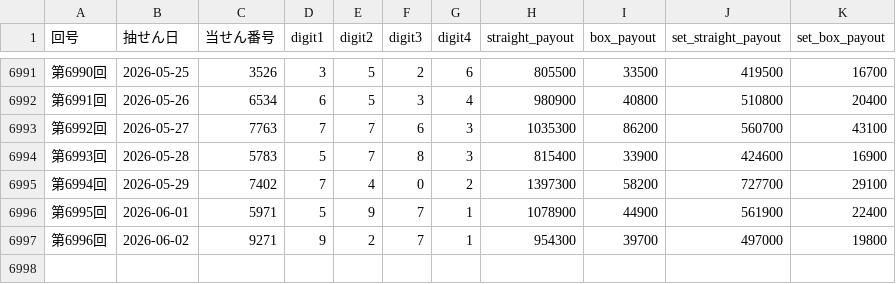
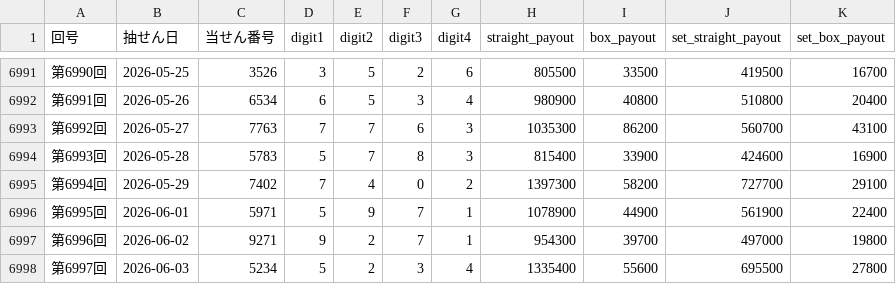
Before and after one commit to hazimekom/numbers4-api, a CSV file: data/numbers4_results.csv, drawn as a sheet; only a part is shown, gaps mark what is left out.

Commit message:
update numbers4 round 6997

```diff
--- a/data/numbers4_results.csv
+++ b/data/numbers4_results.csv
@@ -6997 +6997,2 @@
 第6996回,2026-06-02,9271,9,2,7,1,954300,39700,497000,19800
+第6997回,2026-06-03,5234,5,2,3,4,1335400,55600,695500,27800
```
Also changed, not shown: data/numbers3_results_v2.csv, data/numbers4_results_v2.csv, 12 other files.
